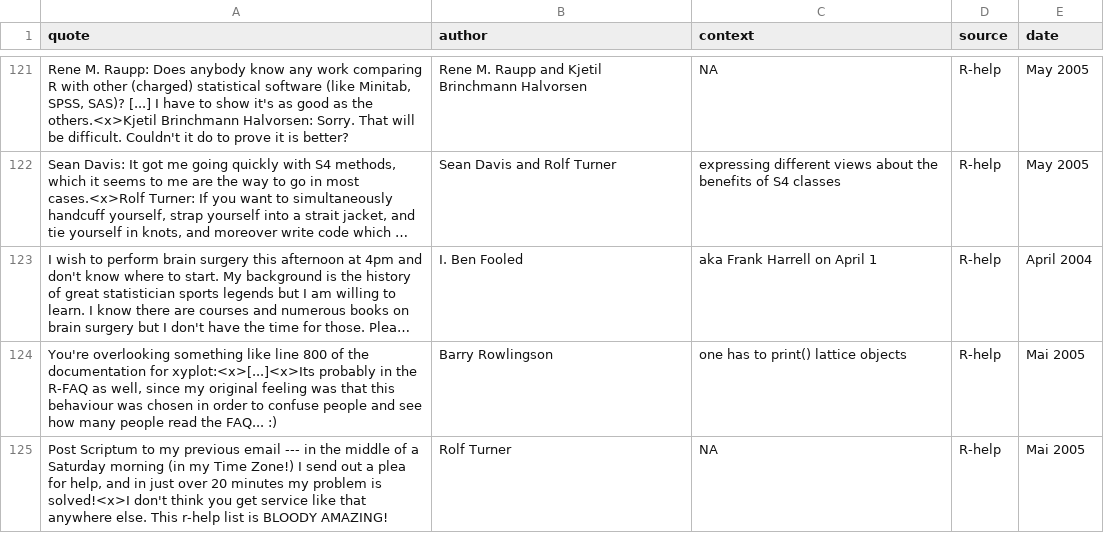
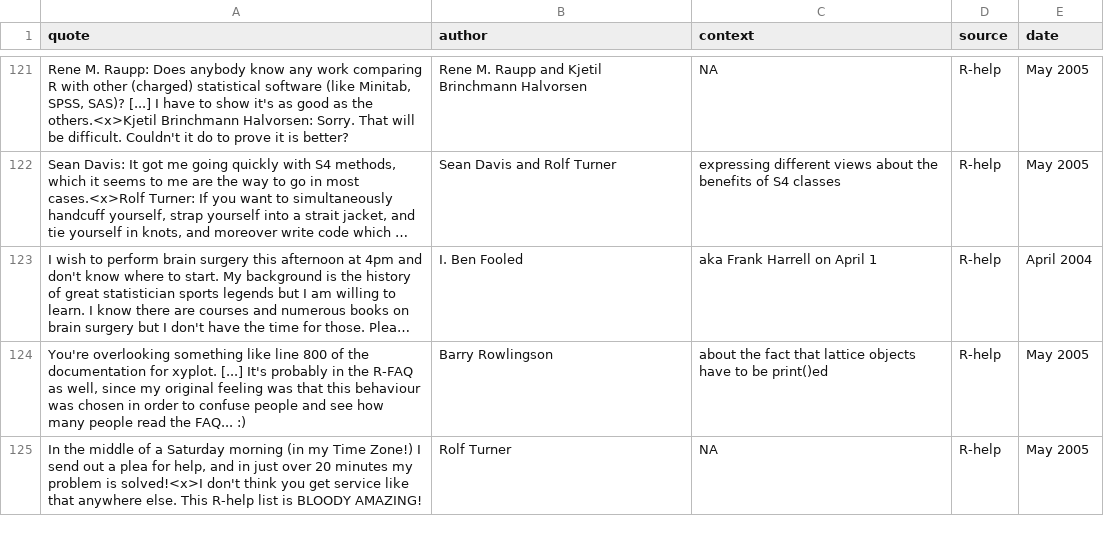
Before and after one commit to r-forge/fortunes, a CSV file: trunk/inst/fortunes/fortunes.csv, drawn as a sheet; only a part is shown, gaps mark what is left out; long unchanged cells end in …; the diff names each change by its address in the sheet, - before the commit and + after, or states it on an @@ line.

Commit message:
git-svn-id: svn://svn.r-forge.r-project.org/svnroot/fortunes@120 edb9625f-4e0d-4859-8d74-9fd3b1da38cb

```diff
--- a/trunk/inst/fortunes/fortunes.csv
+++ b/trunk/inst/fortunes/fortunes.csv
-A124 (quote): …documentation for xyplot:<x>[...]<x>Its probably in…
+A124 (quote): …documentation for xyplot. [...] It's probably in…
-C124 (context): one has to print() lattice objects
+C124 (context): about the fact that lattice objects have to be print()ed
-E124:E125 (date): Mai 2005
+E124:E125 (date): May 2005
-A125 (quote): Post Scriptum to my previous email --- in the middle of a Saturday morning (in my Time Zone!) I send out a plea for help, and in just over 20 minutes my problem is solved!<x>I don't think you get service like that anywhere else. This r-help list is…
+A125 (quote): In the middle of a Saturday morning (in my Time Zone!) I send out a plea for help, and in just over 20 minutes my problem is solved!<x>I don't think you get service like that anywhere else. This R-help list is…
```
